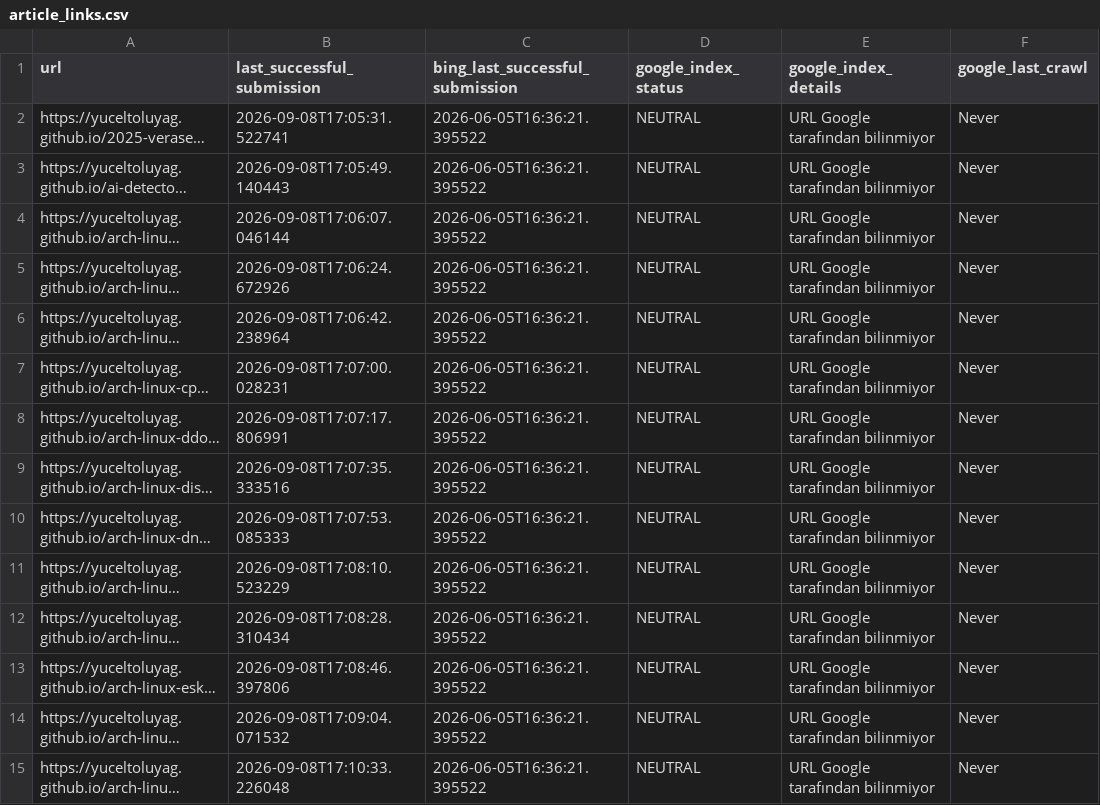
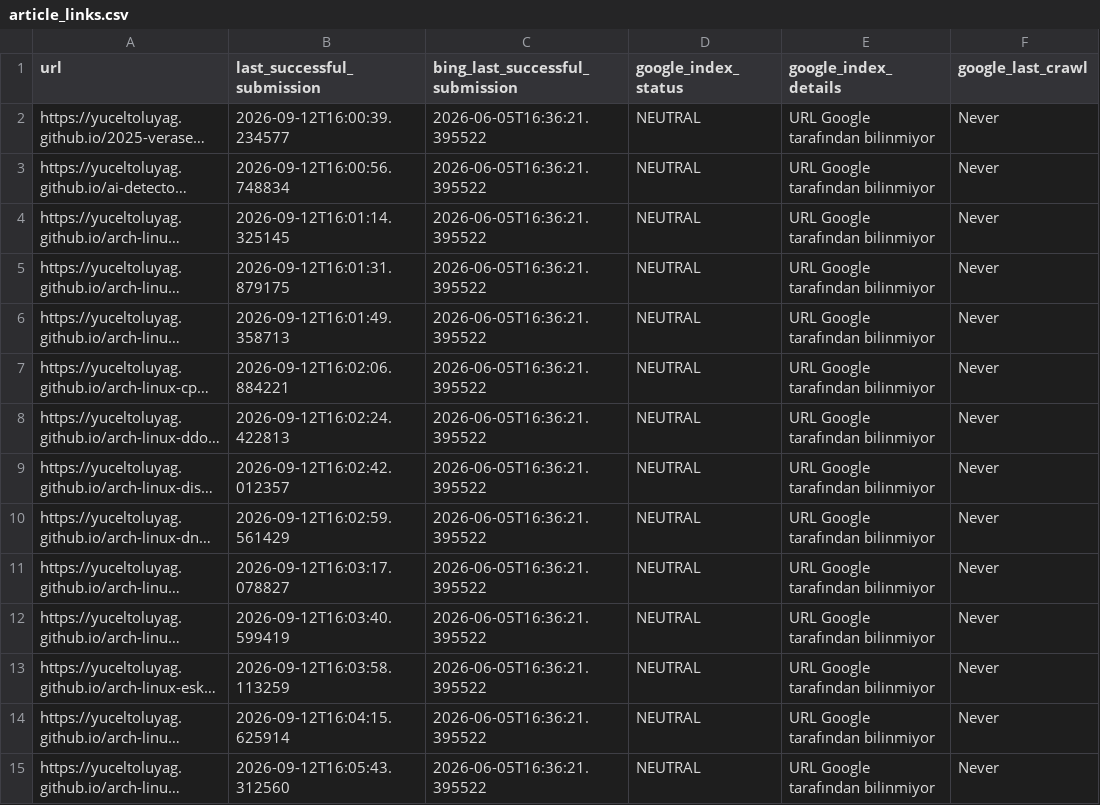
Before and after one commit to yuceltoluyag/google-indexing-tool, a CSV file: article_links.csv, drawn as a sheet; only a part is shown; long unchanged cells end in …; the diff covers the shown part only; the diff names each change by its address in the sheet, - before the commit and + after, or states it on an @@ line.

```diff
--- a/article_links.csv
+++ b/article_links.csv
-B2 (last_successful_submission): 2026-09-08T17:05:31.522741
+B2 (last_successful_submission): 2026-09-12T16:00:39.234577
-B3 (last_successful_submission): 2026-09-08T17:05:49.140443
+B3 (last_successful_submission): 2026-09-12T16:00:56.748834
-B4 (last_successful_submission): 2026-09-08T17:06:07.046144
+B4 (last_successful_submission): 2026-09-12T16:01:14.325145
-B5 (last_successful_submission): 2026-09-08T17:06:24.672926
+B5 (last_successful_submission): 2026-09-12T16:01:31.879175
-B6 (last_successful_submission): 2026-09-08T17:06:42.238964
+B6 (last_successful_submission): 2026-09-12T16:01:49.358713
-B7 (last_successful_submission): 2026-09-08T17:07:00.028231
+B7 (last_successful_submission): 2026-09-12T16:02:06.884221
-B8 (last_successful_submission): 2026-09-08T17:07:17.806991
+B8 (last_successful_submission): 2026-09-12T16:02:24.422813
-B9 (last_successful_submission): 2026-09-08T17:07:35.333516
+B9 (last_successful_submission): 2026-09-12T16:02:42.012357
-B10 (last_successful_submission): 2026-09-08T17:07:53.085333
+B10 (last_successful_submission): 2026-09-12T16:02:59.561429
-B11 (last_successful_submission): 2026-09-08T17:08:10.523229
+B11 (last_successful_submission): 2026-09-12T16:03:17.078827
-B12 (last_successful_submission): 2026-09-08T17:08:28.310434
+B12 (last_successful_submission): 2026-09-12T16:03:40.599419
-B13 (last_successful_submission): 2026-09-08T17:08:46.397806
+B13 (last_successful_submission): 2026-09-12T16:03:58.113259
-B14 (last_successful_submission): 2026-09-08T17:09:04.071532
+B14 (last_successful_submission): 2026-09-12T16:04:15.625914
-B15 (last_successful_submission): 2026-09-08T17:10:33.226048
+B15 (last_successful_submission): 2026-09-12T16:05:43.312560
```
Also changed, not shown: 83 edited cells elsewhere in this file.
